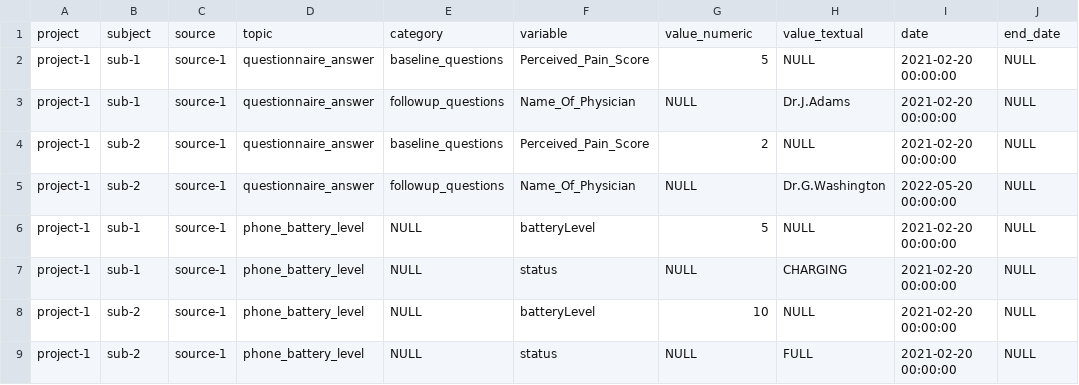
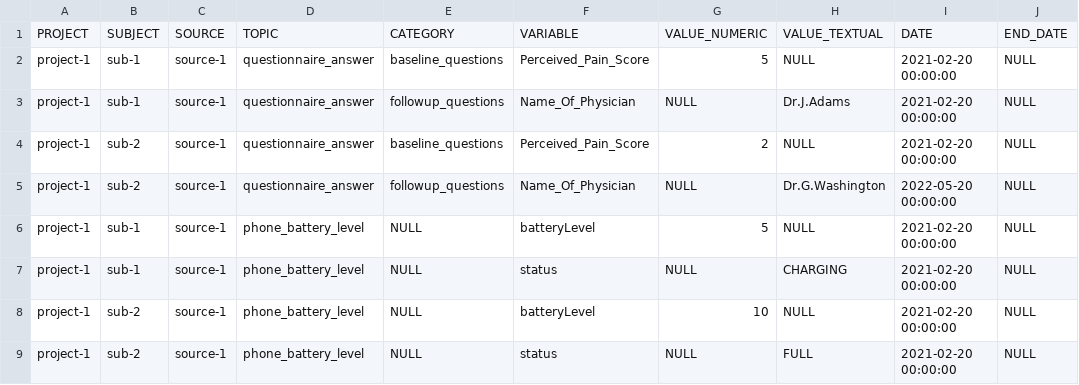
Before and after one commit to RADAR-base/radar-data-dashboard-backend, a CSV file: data-dashboard-backend/src/main/resources/db/changelog/changes/20220321-observations.csv, drawn as a sheet.

Commit message:
Liquibase uses uppercase quoted column names
Simulates jdbc-connector behavior with Postgres.

```diff
--- a/data-dashboard-backend/src/main/resources/db/changelog/changes/20220321-observations.csv
+++ b/data-dashboard-backend/src/main/resources/db/changelog/changes/20220321-observations.csv
@@ -1,2 +1,2 @@
-project;subject;source;topic;category;variable;value_numeric;value_textual;date;end_date
+PROJECT;SUBJECT;SOURCE;TOPIC;CATEGORY;VARIABLE;VALUE_NUMERIC;VALUE_TEXTUAL;DATE;END_DATE
 project-1;sub-1;source-1;questionnaire_answer;baseline_questions;Perceived_Pain_Score;5;NULL;2021-02-20 00:00:00;NULL
```
Also changed, not shown: 2 other files.
